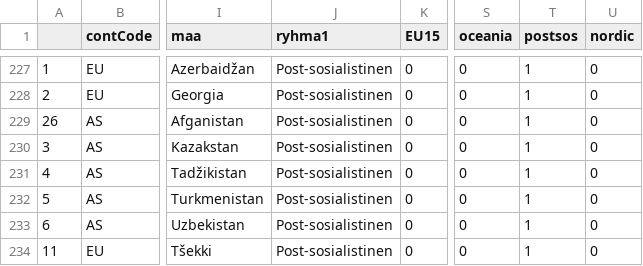
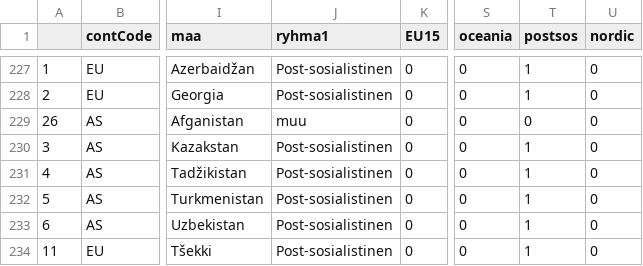
Before and after one commit to muuankarski/data, a CSV file: world/countries_continents.csv, drawn as a sheet; only a part is shown, gaps mark what is left out; the diff names each change by its address in the sheet, - before the commit and + after, or states it on an @@ line.

Commit message:
afghanistan not a postsocialist country..

```diff
--- a/world/countries_continents.csv
+++ b/world/countries_continents.csv
-J229 (ryhma1): Post-sosialistinen
+J229 (ryhma1): muu
-T229 (postsos): 1
+T229 (postsos): 0
```
